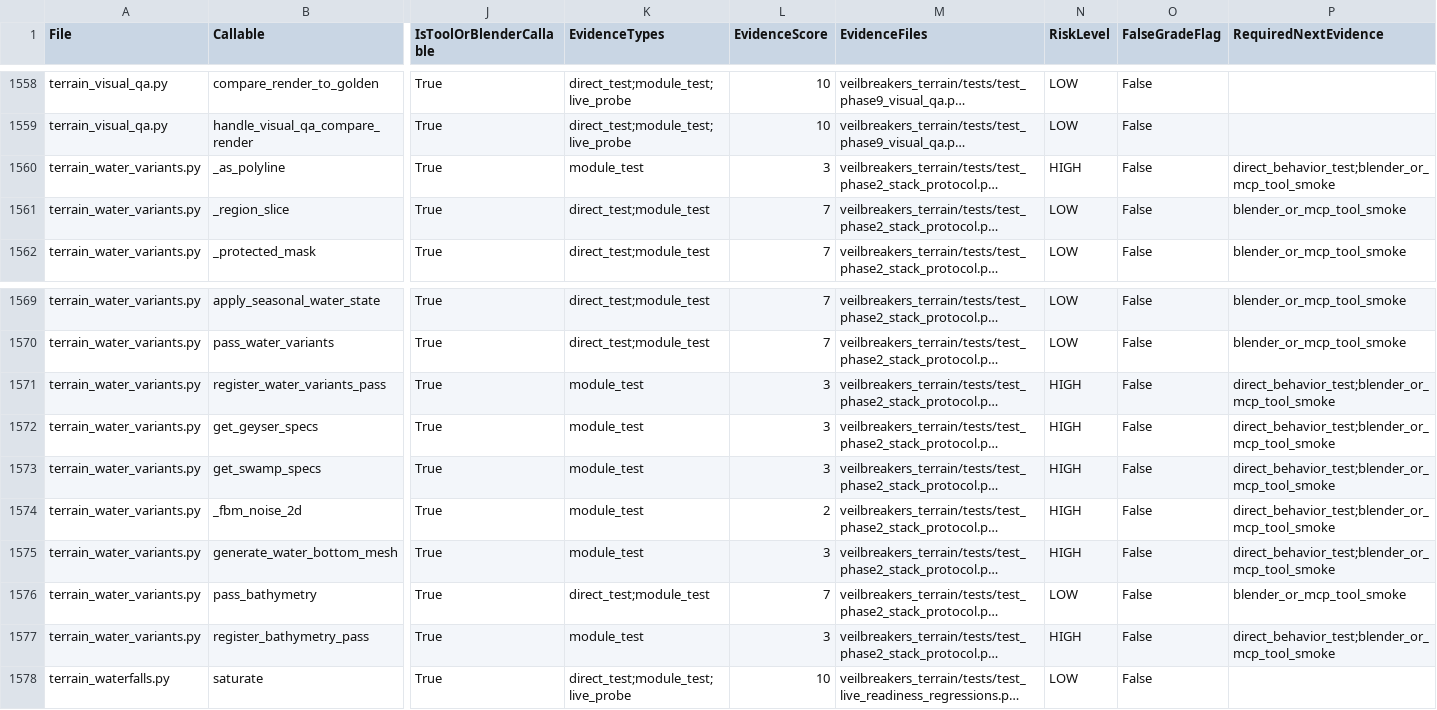
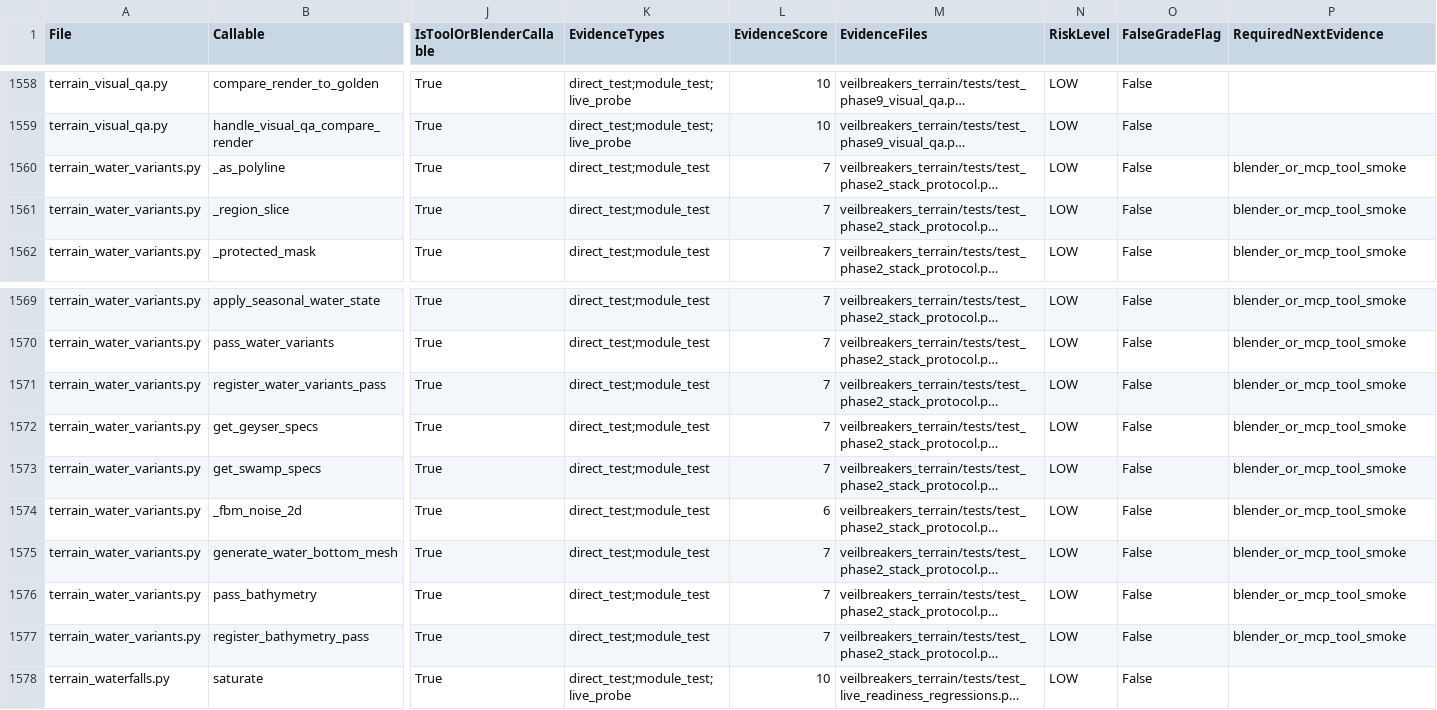
Before and after one commit to Sharks820/veilbreakers-terrain, a CSV file: output/verification/CALLABLE_VERIFICATION_MATRIX.csv, drawn as a sheet; only a part is shown, gaps mark what is left out; long unchanged cells end in …; the diff names each change by its address in the sheet, - before the commit and + after, or states it on an @@ line.

```diff
--- a/output/verification/CALLABLE_VERIFICATION_MATRIX.csv
+++ b/output/verification/CALLABLE_VERIFICATION_MATRIX.csv
-K1560 (EvidenceTypes): module_test
+K1560 (EvidenceTypes): direct_test;module_test
-L1560 (EvidenceScore): 3
+L1560 (EvidenceScore): 7
-N1560 (RiskLevel): HIGH
+N1560 (RiskLevel): LOW
-P1560 (RequiredNextEvidence): direct_behavior_test;blender_or_mcp_tool_smoke
+P1560 (RequiredNextEvidence): blender_or_mcp_tool_smoke
-K1571:K1575 (EvidenceTypes): module_test
+K1571:K1575 (EvidenceTypes): direct_test;module_test
-L1571:L1573 (EvidenceScore): 3
+L1571:L1573 (EvidenceScore): 7
-N1571:N1575 (RiskLevel): HIGH
+N1571:N1575 (RiskLevel): LOW
-P1571:P1575 (RequiredNextEvidence): direct_behavior_test;blender_or_mcp_tool_smoke
+P1571:P1575 (RequiredNextEvidence): blender_or_mcp_tool_smoke
-L1574 (EvidenceScore): 2
+L1574 (EvidenceScore): 6
-L1575 (EvidenceScore): 3
+L1575 (EvidenceScore): 7
-K1577 (EvidenceTypes): module_test
+K1577 (EvidenceTypes): direct_test;module_test
-L1577 (EvidenceScore): 3
+L1577 (EvidenceScore): 7
-N1577 (RiskLevel): HIGH
+N1577 (RiskLevel): LOW
-P1577 (RequiredNextEvidence): direct_behavior_test;blender_or_mcp_tool_smoke
+P1577 (RequiredNextEvidence): blender_or_mcp_tool_smoke
```
Also changed, not shown: 3 other files.
